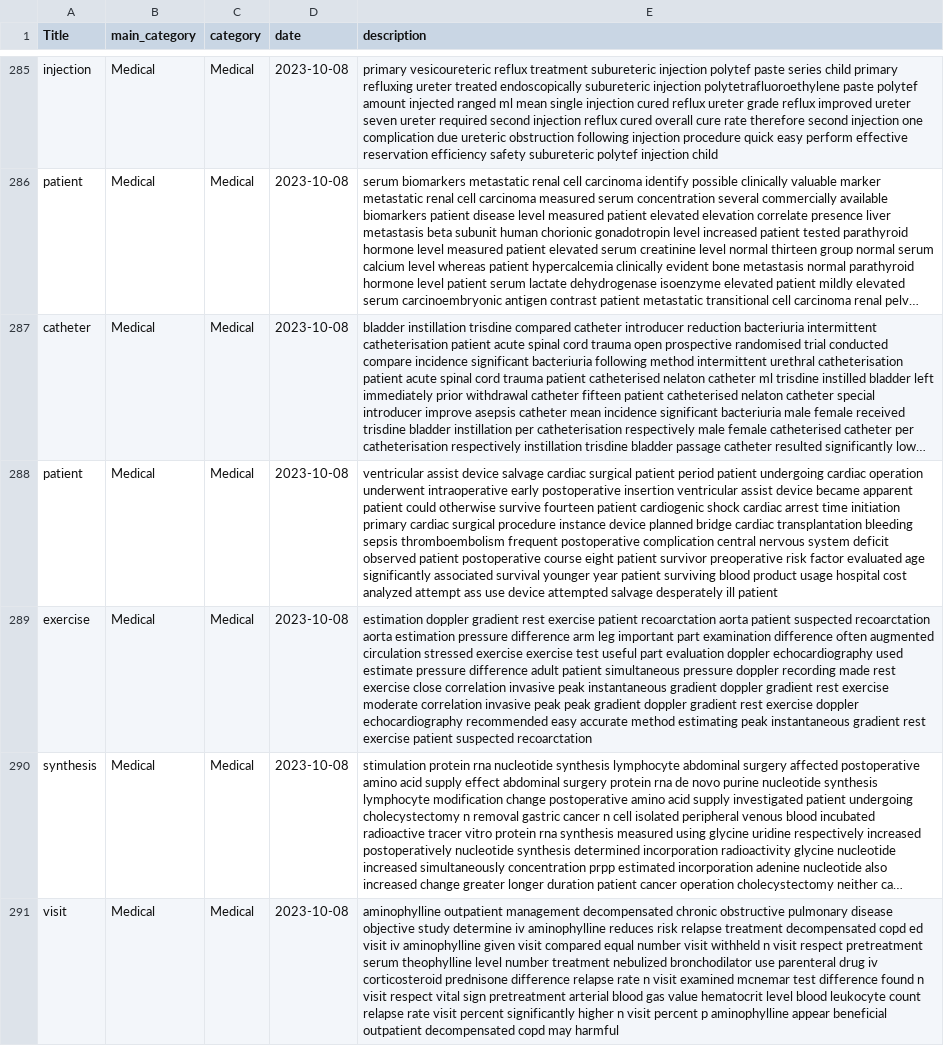
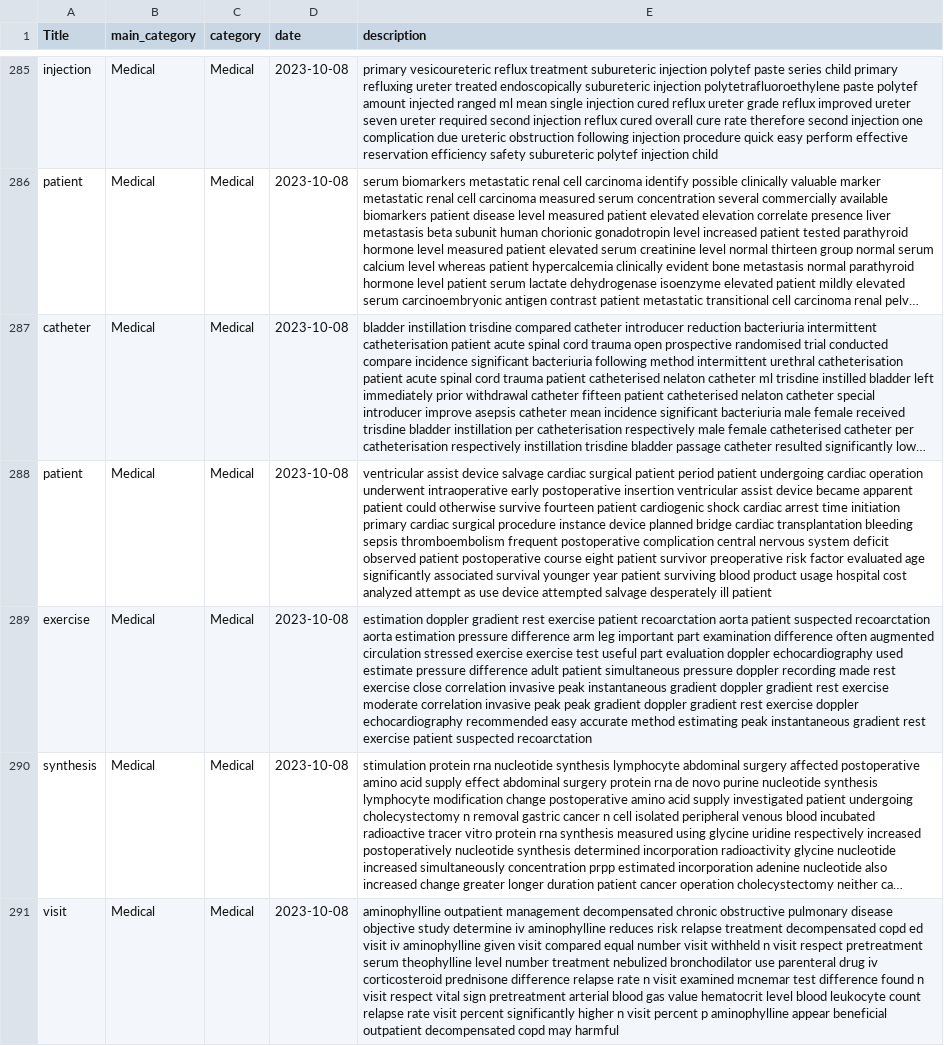
Before and after one commit to diksha-ashkid/NLP-text-doc-classification, a CSV file: Dataset/medical_ordered.csv, drawn as a sheet; only a part is shown, gaps mark what is left out; long unchanged cells end in …; the diff covers the shown part only; the diff names each change by its address in the sheet, - before the commit and + after, or states it on an @@ line.

```diff
--- a/Dataset/medical_ordered.csv
+++ b/Dataset/medical_ordered.csv
-E288 (description): …analyzed attempt ass use device…
+E288 (description): …analyzed attempt as use device…
```
Also changed, not shown: 35 edited cells elsewhere in this file, 3 other files.
